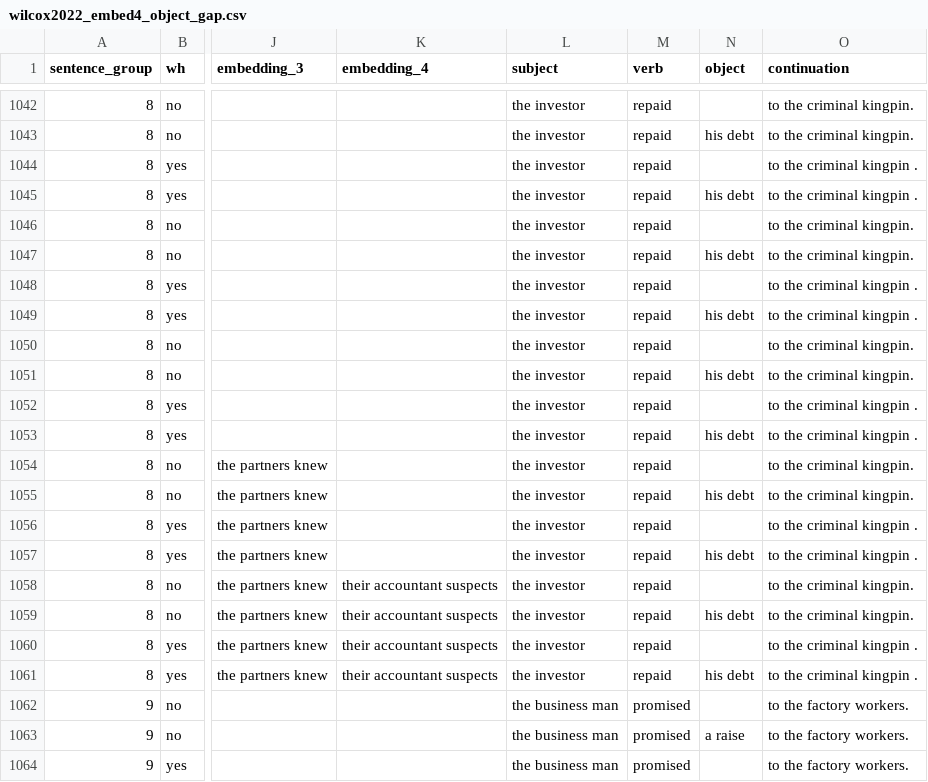
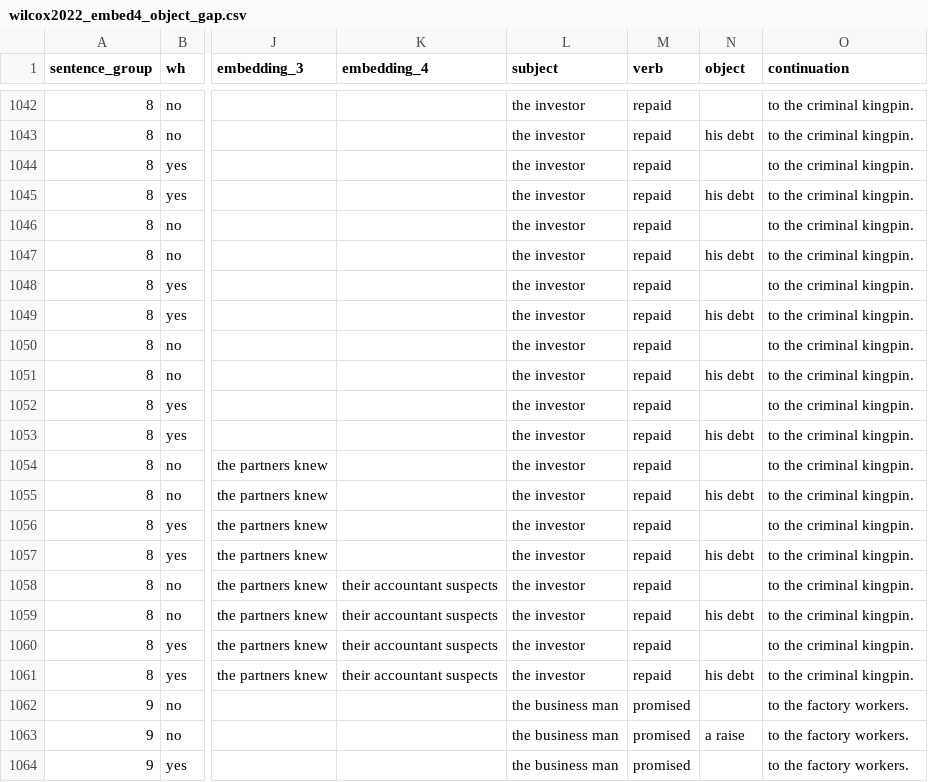
Before and after one commit to marrsia/ucl-fgd, a CSV file: data/stimuli/wilcox2022_embed4_object_gap.csv, drawn as a sheet; only a part is shown, gaps mark what is left out; the diff names each change by its address in the sheet, - before the commit and + after, or states it on an @@ line.

Commit message:
bug fix: 4th embedding level now included in data, surprisals and continuations recomputed

```diff
--- a/data/stimuli/wilcox2022_embed4_object_gap.csv
+++ b/data/stimuli/wilcox2022_embed4_object_gap.csv
-O1044:O1045 (continuation): to the criminal kingpin .
+O1044:O1045 (continuation): to the criminal kingpin.
-O1048:O1049 (continuation): to the criminal kingpin .
+O1048:O1049 (continuation): to the criminal kingpin.
-O1052:O1053 (continuation): to the criminal kingpin .
+O1052:O1053 (continuation): to the criminal kingpin.
-O1056:O1057 (continuation): to the criminal kingpin .
+O1056:O1057 (continuation): to the criminal kingpin.
-O1060:O1061 (continuation): to the criminal kingpin .
+O1060:O1061 (continuation): to the criminal kingpin.
```
Also changed, not shown: data/stimuli/wilcox2022_embed4_subject_gap.csv, 38 other files.
